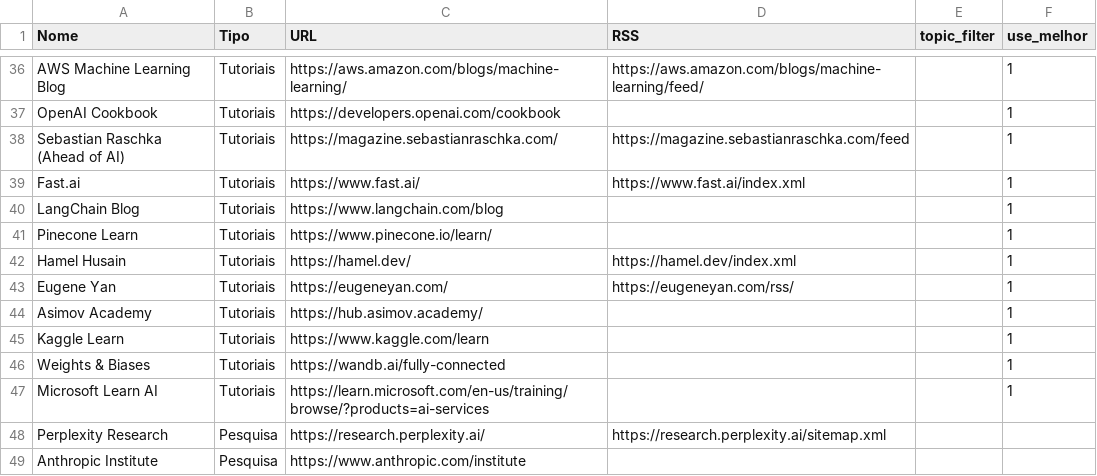
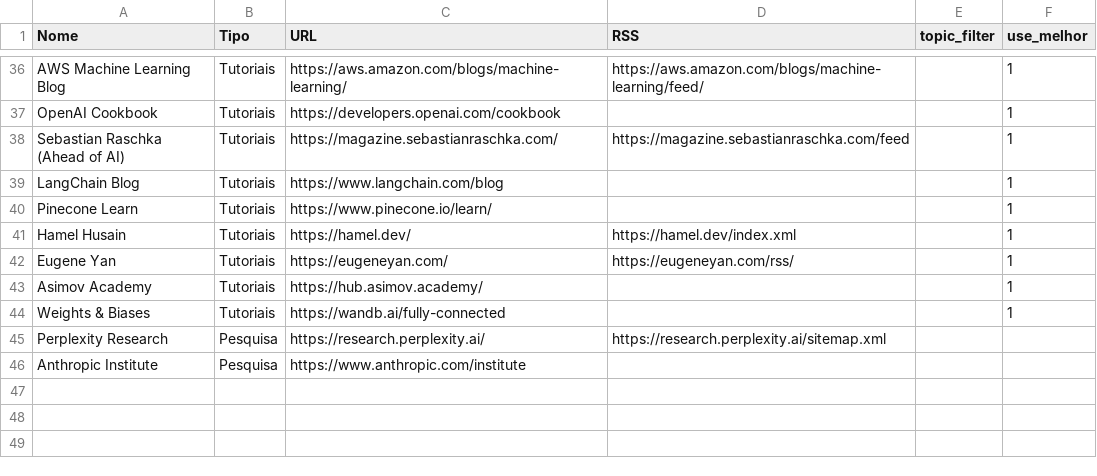
Before and after one commit to vjpixel/diaria-studio, a CSV file: seed/sources.csv, drawn as a sheet; only a part is shown, gaps mark what is left out.

```diff
--- a/seed/sources.csv
+++ b/seed/sources.csv
@@ -38,3 +38,2 @@ OpenAI Cookbook,Tutoriais,https://developers.openai.com/cookbook,,,1
 Sebastian Raschka (Ahead of AI),Tutoriais,https://magazine.sebastianraschka.com/,https://magazine.sebastianraschka.com/feed,,1
-Fast.ai,Tutoriais,https://www.fast.ai/,https://www.fast.ai/index.xml,,1
 LangChain Blog,Tutoriais,https://www.langchain.com/blog,,,1
@@ -44,5 +43,3 @@ Eugene Yan,Tutoriais,https://eugeneyan.com/,https://eugeneyan.com/rss/,,1
 Asimov Academy,Tutoriais,https://hub.asimov.academy/,,,1
-Kaggle Learn,Tutoriais,https://www.kaggle.com/learn,,,1
 Weights & Biases,Tutoriais,https://wandb.ai/fully-connected,,,1
-Microsoft Learn AI,Tutoriais,https://learn.microsoft.com/en-us/training/browse/?products=ai-services,,,1
 Perplexity Research,Pesquisa,https://research.perplexity.ai/,https://research.perplexity.ai/sitemap.xml,,
```
Also changed, not shown: 3 other files.
